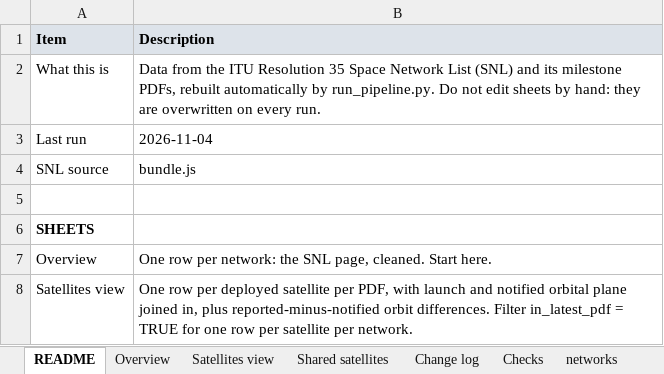
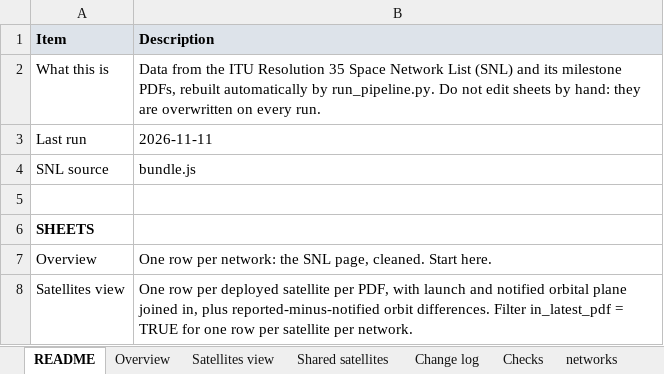
Before and after one commit to vivica-odum/res35_pipeline, an Excel workbook: output/res35_main.xlsx, sheet README, drawn as a sheet; only a part is shown; values as stored, in another font and other column widths than the file's, no borders; the diff names each change by its address in the sheet, - before the commit and + after, or states it on an @@ line.

```diff
--- a/output/res35_main.xlsx (sheet README)
+++ b/output/res35_main.xlsx (sheet README)
-B3 (Description): 2026-11-04
+B3 (Description): 2026-11-11
```
Also changed, not shown: output/res35_frequency_addon.xlsx, 5 other files.
